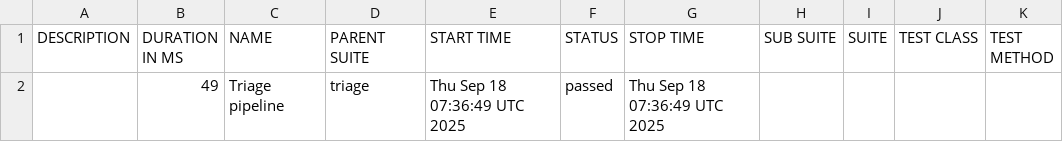
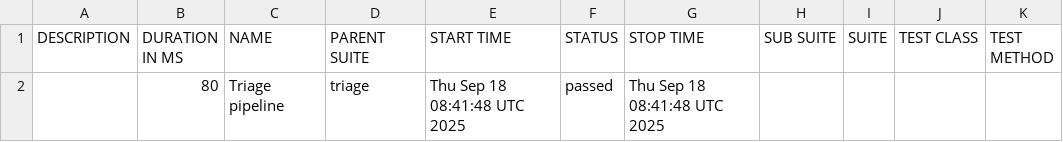
Before and after one commit to darshankeerthi23/testautothon, a CSV file: data/suites.csv, drawn as a sheet.

```diff
--- a/data/suites.csv
+++ b/data/suites.csv
@@ -1,2 +1,2 @@
 "DESCRIPTION","DURATION IN MS","NAME","PARENT SUITE","START TIME","STATUS","STOP TIME","SUB SUITE","SUITE","TEST CLASS","TEST METHOD"
-"","49","Triage pipeline","triage","Thu Sep 18 07:36:49 UTC 2025","passed","Thu Sep 18 07:36:49 UTC 2025","","","",""
+"","80","Triage pipeline","triage","Thu Sep 18 08:41:48 UTC 2025","passed","Thu Sep 18 08:41:48 UTC 2025","","","",""
```
Also changed, not shown: 33 other files.
